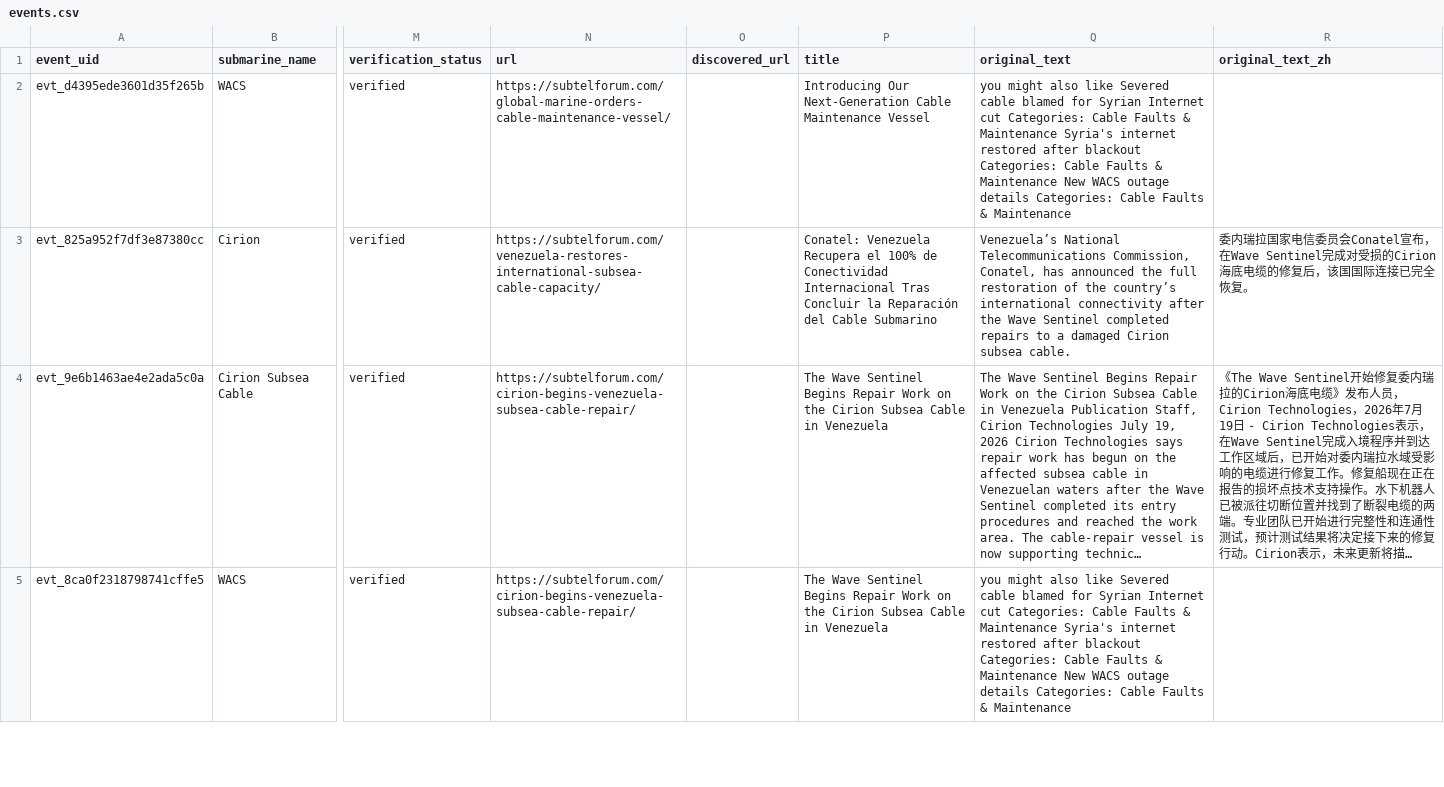
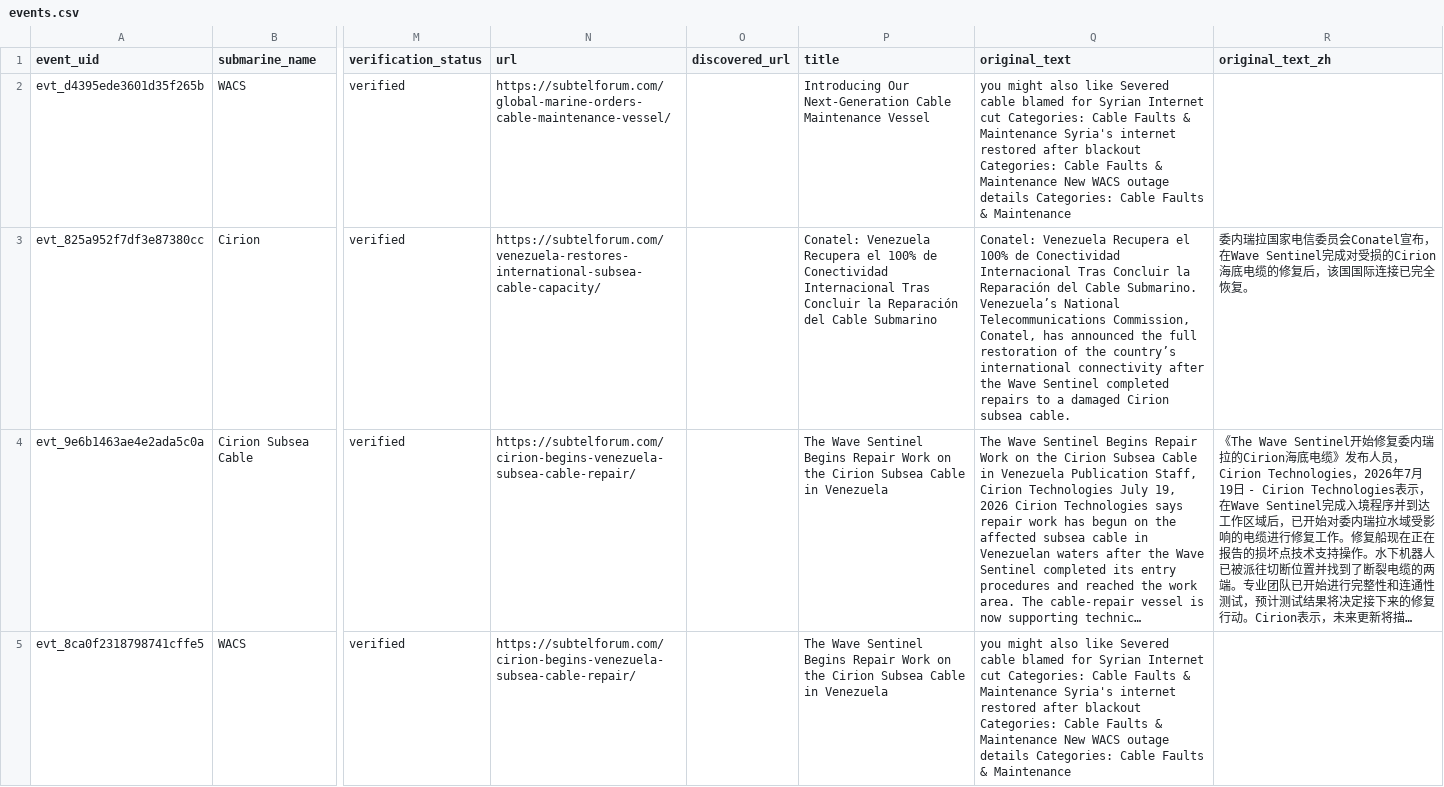
Before and after one commit to li-yang23/submarine-cable-monitor, a CSV file: docs/data/events.csv, drawn as a sheet; only a part is shown, gaps mark what is left out; long unchanged cells end in …; the diff covers the shown part only; the diff names each change by its address in the sheet, - before the commit and + after, or states it on an @@ line.

```diff
--- a/docs/data/events.csv
+++ b/docs/data/events.csv
-Q3 (original_text): Venezuela’s National…
+Q3 (original_text): Conatel: Venezuela Recupera el 100% de Conectividad Internacional Tras Concluir la Reparación del Cable Submarino. Venezuela’s National…
```
Also changed, not shown: 4 added rows elsewhere in this file, 2 other files.
